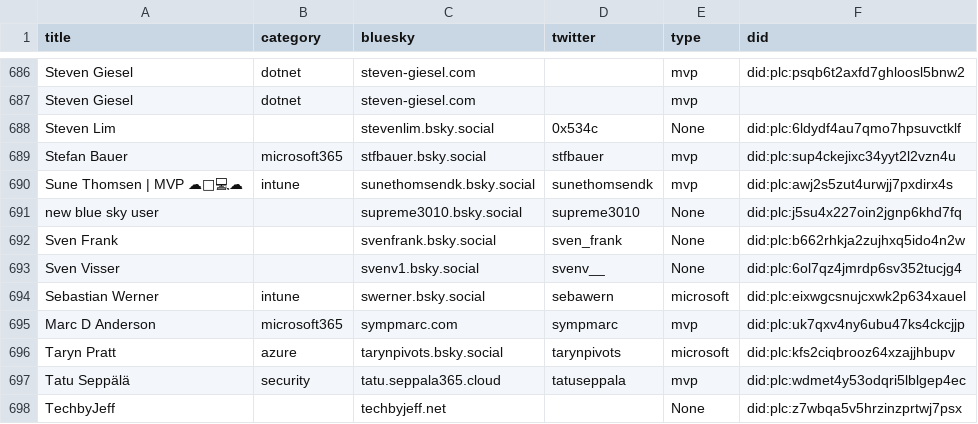
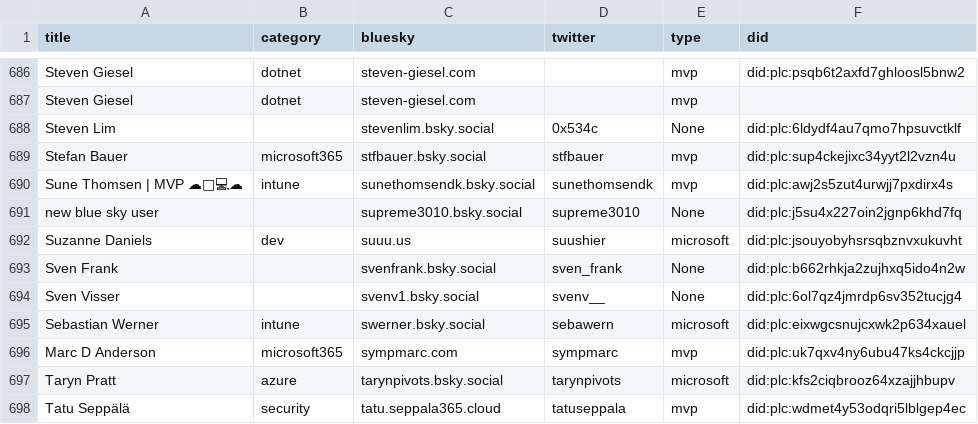
Before and after one commit to plemich/bluesky, a CSV file: website/static/profiles.csv, drawn as a sheet; only a part is shown, gaps mark what is left out; the shorter side is filled out with more unchanged rows.

```diff
--- a/website/static/profiles.csv
+++ b/website/static/profiles.csv
@@ -695,2 +695,3 @@
 "new blue sky user",,"supreme3010.bsky.social","supreme3010","None","did:plc:j5su4x227oin2jgnp6khd7fq"
+"Suzanne Daniels","dev","suuu.us","suushier","microsoft","did:plc:jsouyobyhsrsqbznvxukuvht"
 "Sven Frank",,"svenfrank.bsky.social","sven_frank","None","did:plc:b662rhkja2zujhxq5ido4n2w"
```
Also changed, not shown: 1 other file.
